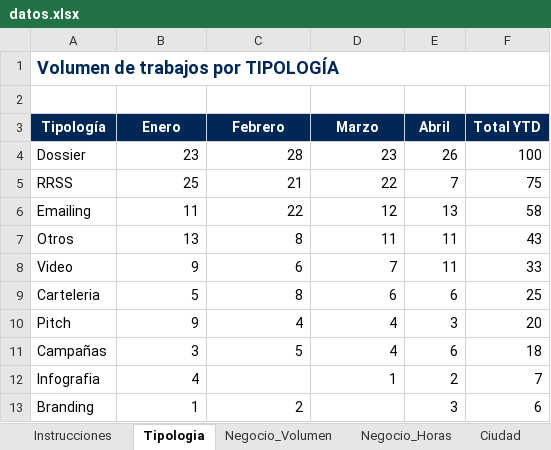
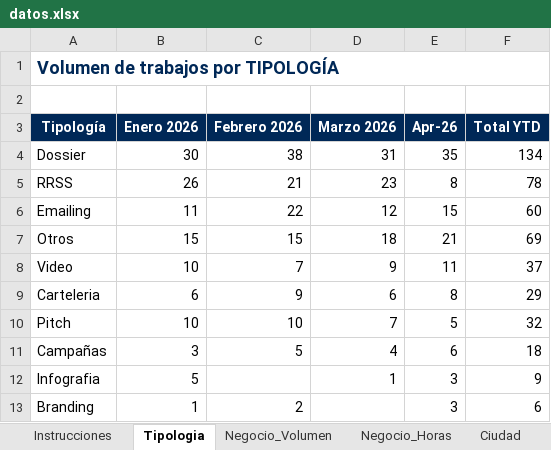
Before and after one commit to oscarnieto/BDesign-dashboard, an Excel workbook: datos.xlsx, sheet Tipologia, drawn as a sheet; only a part is shown; values as stored, in another font and other column widths than the file's, no borders; the diff covers the shown part only; the diff names each change by its address in the sheet, - before the commit and + after, or states it on an @@ line.

```diff
--- a/datos.xlsx (sheet Tipologia)
+++ b/datos.xlsx (sheet Tipologia)
-B3: Enero
+B3: Enero 2026
-C3: Febrero
+C3: Febrero 2026
-D3: Marzo
+D3: Marzo 2026
-E3: Abril
+E3: Apr-26
-B4 (Enero 2026): 23
+B4 (Enero 2026): 30
-C4 (Febrero 2026): 28
+C4 (Febrero 2026): 38
-D4 (Marzo 2026): 23
+D4 (Marzo 2026): 31
-E4 (Apr-26): 26
+E4 (Apr-26): 35
-F4 (Total YTD): 100
+F4 (Total YTD): 134
-B5 (Enero 2026): 25
+B5 (Enero 2026): 26
-D5 (Marzo 2026): 22
+D5 (Marzo 2026): 23
-E5 (Apr-26): 7
+E5 (Apr-26): 8
-F5 (Total YTD): 75
+F5 (Total YTD): 78
-E6 (Apr-26): 13
+E6 (Apr-26): 15
-F6 (Total YTD): 58
+F6 (Total YTD): 60
-B7 (Enero 2026): 13
+B7 (Enero 2026): 15
-C7 (Febrero 2026): 8
+C7 (Febrero 2026): 15
-D7 (Marzo 2026): 11
+D7 (Marzo 2026): 18
-E7 (Apr-26): 11
+E7 (Apr-26): 21
-F7 (Total YTD): 43
+F7 (Total YTD): 69
-B8 (Enero 2026): 9
+B8 (Enero 2026): 10
-C8 (Febrero 2026): 6
+C8 (Febrero 2026): 7
-D8 (Marzo 2026): 7
+D8 (Marzo 2026): 9
-F8 (Total YTD): 33
+F8 (Total YTD): 37
-B9 (Enero 2026): 5
+B9 (Enero 2026): 6
-C9 (Febrero 2026): 8
+C9 (Febrero 2026): 9
-E9 (Apr-26): 6
+E9 (Apr-26): 8
-F9 (Total YTD): 25
+F9 (Total YTD): 29
-B10 (Enero 2026): 9
+B10 (Enero 2026): 10
-C10 (Febrero 2026): 4
+C10 (Febrero 2026): 10
-D10 (Marzo 2026): 4
+D10 (Marzo 2026): 7
-E10 (Apr-26): 3
+E10 (Apr-26): 5
-F10 (Total YTD): 20
+F10 (Total YTD): 32
-B12 (Enero 2026): 4
+B12 (Enero 2026): 5
-E12 (Apr-26): 2
+E12 (Apr-26): 3
-F12 (Total YTD): 7
+F12 (Total YTD): 9
```
Also changed, not shown: 11 edited cells elsewhere in this sheet, sheet Negocio_Horas, sheet Negocio_Volumen, sheet Ciudad, sheet RRSS, sheet Entrega, formulas that keep their value.
